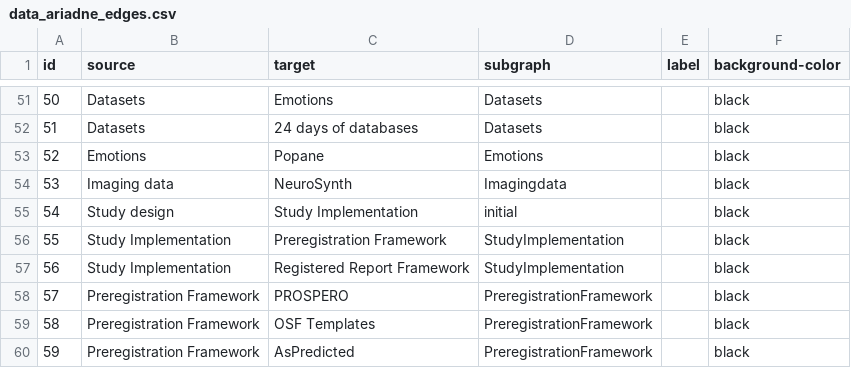
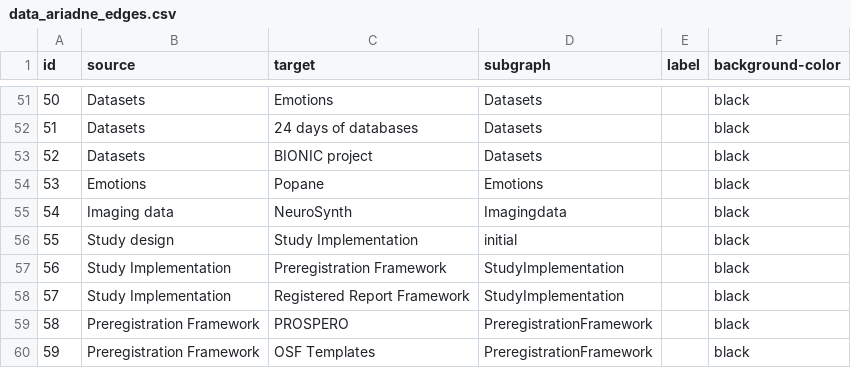
Before and after one commit to IGOR-bioDGPs/ARIADNE, a CSV file: ariadne/data/data_ariadne_edges.csv, drawn as a sheet; only a part is shown, gaps mark what is left out; the shorter side is filled out with more unchanged rows; addresses are those after the commit; the diff names each change by its address in the sheet, - before the commit and + after, or states it on an @@ line.

```diff
--- a/ariadne/data/data_ariadne_edges.csv
+++ b/ariadne/data/data_ariadne_edges.csv
+row 53: 52 | Datasets | BIONIC project | Datasets |  | black
@@ column A (id) renumbered from row 54 down @@
```
Also changed, not shown: ariadne/data/data_ariadne_nodes.csv.
